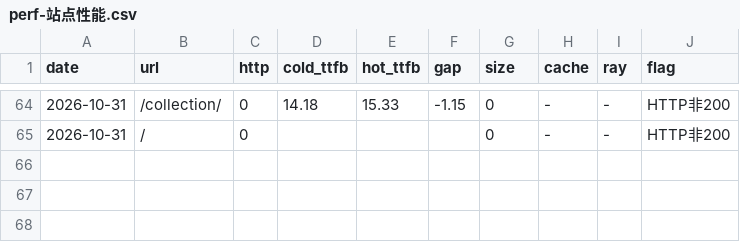
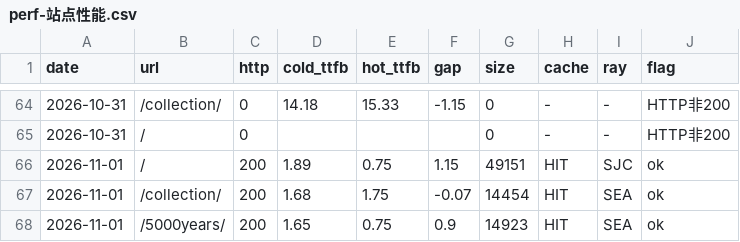
Before and after one commit to GeekBilly/theseventhrealm, a CSV file: 11-运营/data/perf-站点性能.csv, drawn as a sheet; only a part is shown, gaps mark what is left out.

```diff
--- a/11-运营/data/perf-站点性能.csv
+++ b/11-运营/data/perf-站点性能.csv
@@ -65 +65,4 @@ date,url,http,cold_ttfb,hot_ttfb,gap,size,cache,ray,flag
 2026-10-31,/,0,,,,0,-,-,HTTP非200
+2026-11-01,/,200,1.89,0.75,1.15,49151,HIT,SJC,ok
+2026-11-01,/collection/,200,1.68,1.75,-0.07,14454,HIT,SEA,ok
+2026-11-01,/5000years/,200,1.65,0.75,0.9,14923,HIT,SEA,ok
```
Also changed, not shown: 04-市场/03-推广获客/数据回收/站点分析/站点数据.csv, 11-运营/data/credits-budget.csv, 13 other files.
